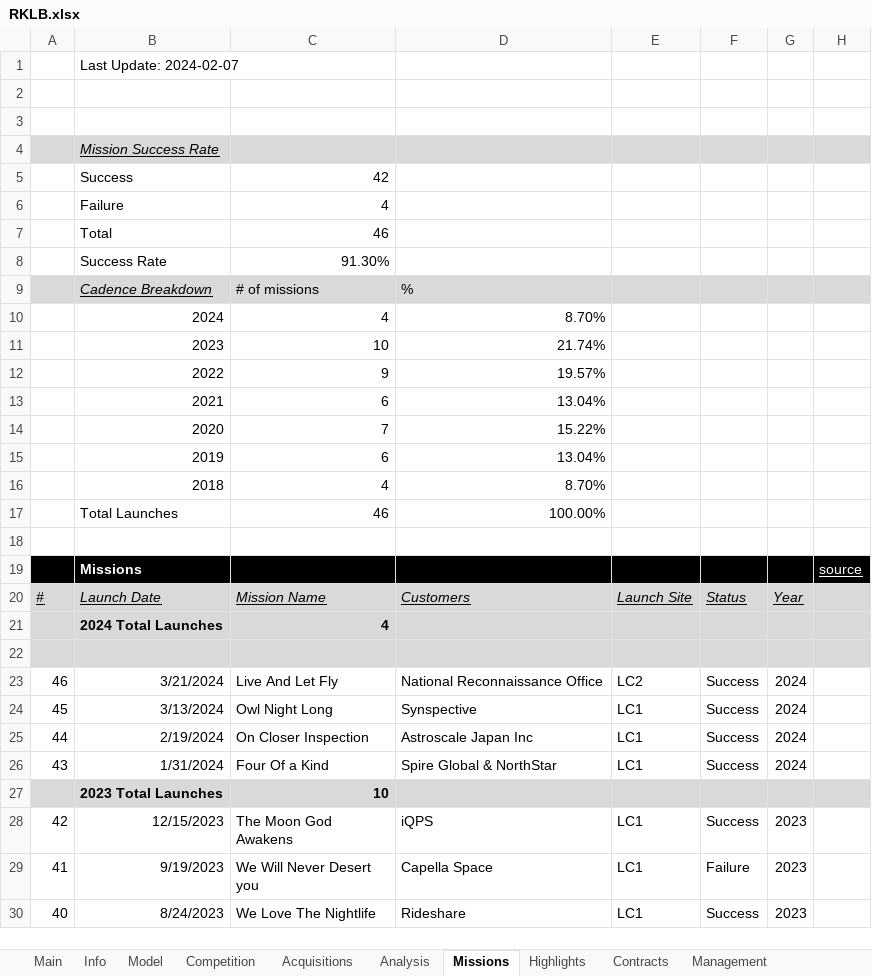
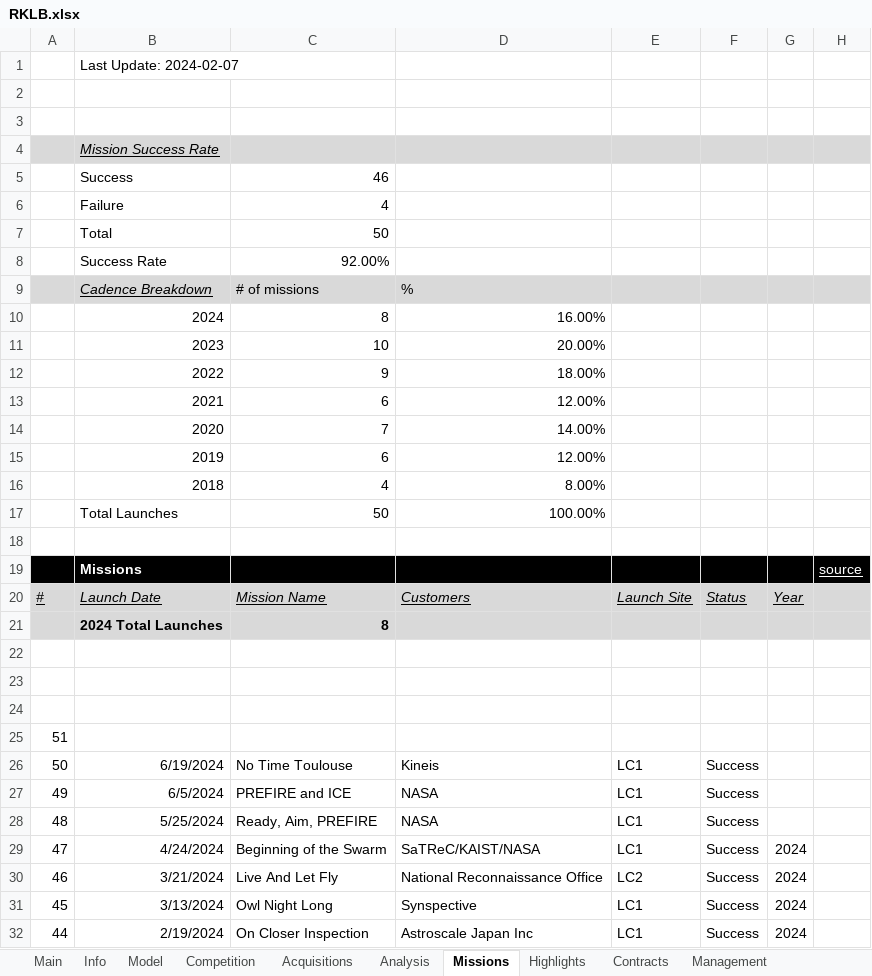
Before and after one commit to Primitive-Coding/Company-Models-Demo, an Excel workbook: RKLB/RKLB.xlsx, sheet Missions, drawn as a sheet; only a part is shown; the shorter side is filled out with more unchanged rows; values as stored, in another font and other column widths than the file's, no borders; conditional formats not drawn; the diff names each change by its address in the sheet, - before the commit and + after, or states it on an @@ line.

```diff
--- a/RKLB/RKLB.xlsx (sheet Missions)
+++ b/RKLB/RKLB.xlsx (sheet Missions)
-C5: 42
+C5: 46
-C7: 46
+C7: 50
-C8: 91.30%
+C8: 92.00%
-C10: 4
+C10: 8
-D10: 8.70%
+D10: 16.00%
-D11: 21.74%
+D11: 20.00%
-D12: 19.57%
+D12: 18.00%
-D13: 13.04%
+D13: 12.00%
-D14: 15.22%
+D14: 14.00%
-D15: 13.04%
+D15: 12.00%
-D16: 8.70%
+D16: 8.00%
-C17: 46
+C17: 50
-C21: 4
+C21: 8
-A22:H22 fill: #D9D9D9
+A22:H22 fill: none
+row 23: (empty)
+row 24: (empty)
+row 25: 51
+row 26: 50 | 6/19/2024 | No Time Toulouse | Kineis | LC1 | Success
+row 27: 49 | 6/5/2024 | PREFIRE and ICE | NASA | LC1 | Success
+row 28: 48 | 5/25/2024 | Ready, Aim, PREFIRE | NASA | LC1 | Success
+row 29: 47 | 4/24/2024 | Beginning of the Swarm | SaTReC/KAIST/NASA | LC1 | Success | 2024
```
Also changed, not shown: sheet Main, sheet Model, formulas that keep their value, CAT/CAT.xlsx, NVDA/NVDA.xlsx, 2 other files.
